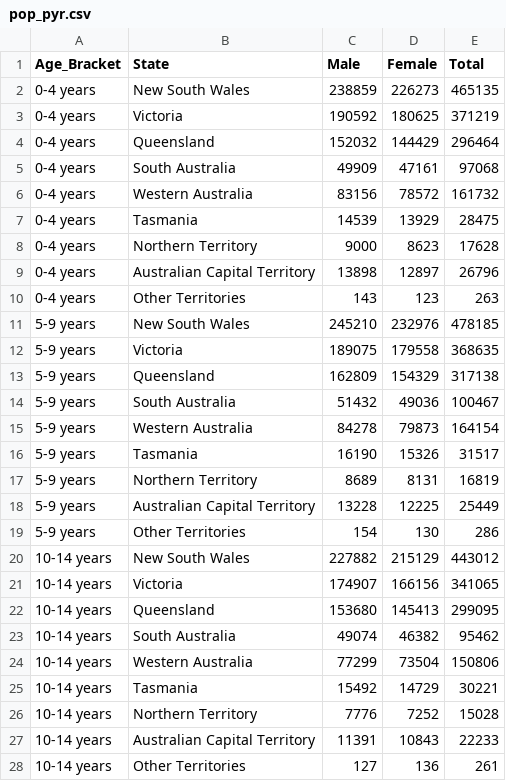
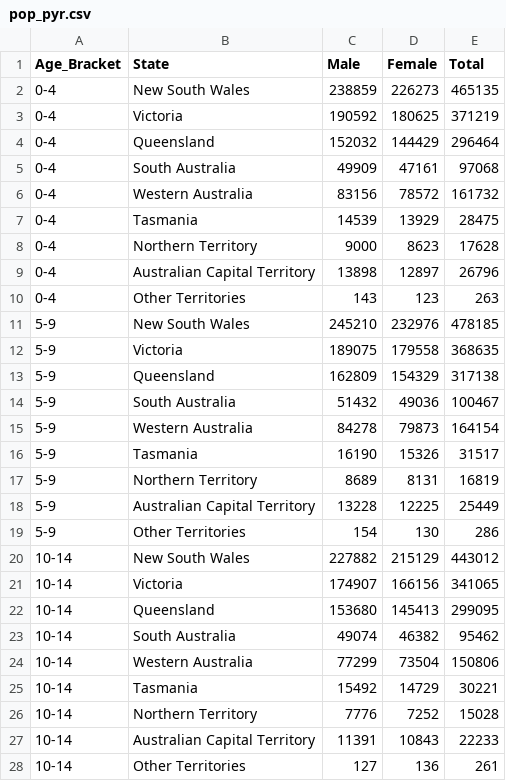
Before and after one commit to lbam0001/FIT3179, a CSV file: datasets/pop_pyr.csv, drawn as a sheet; only a part is shown; the diff covers the shown part only.

Commit message:
Remove 'years' from age bracket

```diff
--- a/datasets/pop_pyr.csv
+++ b/datasets/pop_pyr.csv
@@ -1,28 +1,28 @@
 Age_Bracket,State,Male,Female,Total
-0-4 years,New South Wales,238859,226273,465135
-0-4 years,Victoria,190592,180625,371219
-0-4 years,Queensland,152032,144429,296464
-0-4 years,South Australia,49909,47161,97068
-0-4 years,Western Australia,83156,78572,161732
-0-4 years,Tasmania,14539,13929,28475
-0-4 years,Northern Territory,9000,8623,17628
-0-4 years,Australian Capital Territory,13898,12897,26796
-0-4 years,Other Territories,143,123,263
-5-9 years,New South Wales,245210,232976,478185
-5-9 years,Victoria,189075,179558,368635
-5-9 years,Queensland,162809,154329,317138
-5-9 years,South Australia,51432,49036,100467
-5-9 years,Western Australia,84278,79873,164154
-5-9 years,Tasmania,16190,15326,31517
-5-9 years,Northern Territory,8689,8131,16819
-5-9 years,Australian Capital Territory,13228,12225,25449
-5-9 years,Other Territories,154,130,286
-10-14 years,New South Wales,227882,215129,443012
-10-14 years,Victoria,174907,166156,341065
-10-14 years,Queensland,153680,145413,299095
-10-14 years,South Australia,49074,46382,95462
-10-14 years,Western Australia,77299,73504,150806
-10-14 years,Tasmania,15492,14729,30221
-10-14 years,Northern Territory,7776,7252,15028
-10-14 years,Australian Capital Territory,11391,10843,22233
-10-14 years,Other Territories,127,136,261
+0-4,New South Wales,238859,226273,465135
+0-4,Victoria,190592,180625,371219
+0-4,Queensland,152032,144429,296464
+0-4,South Australia,49909,47161,97068
+0-4,Western Australia,83156,78572,161732
+0-4,Tasmania,14539,13929,28475
+0-4,Northern Territory,9000,8623,17628
+0-4,Australian Capital Territory,13898,12897,26796
+0-4,Other Territories,143,123,263
+5-9,New South Wales,245210,232976,478185
+5-9,Victoria,189075,179558,368635
+5-9,Queensland,162809,154329,317138
+5-9,South Australia,51432,49036,100467
+5-9,Western Australia,84278,79873,164154
+5-9,Tasmania,16190,15326,31517
+5-9,Northern Territory,8689,8131,16819
+5-9,Australian Capital Territory,13228,12225,25449
+5-9,Other Territories,154,130,286
+10-14,New South Wales,227882,215129,443012
+10-14,Victoria,174907,166156,341065
+10-14,Queensland,153680,145413,299095
+10-14,South Australia,49074,46382,95462
+10-14,Western Australia,77299,73504,150806
+10-14,Tasmania,15492,14729,30221
+10-14,Northern Territory,7776,7252,15028
+10-14,Australian Capital Territory,11391,10843,22233
+10-14,Other Territories,127,136,261
```
Also changed, not shown: 162 edited cells elsewhere in this file.
